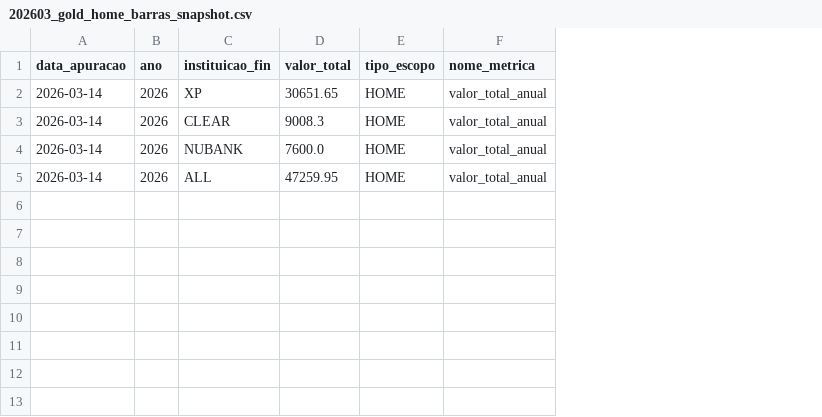
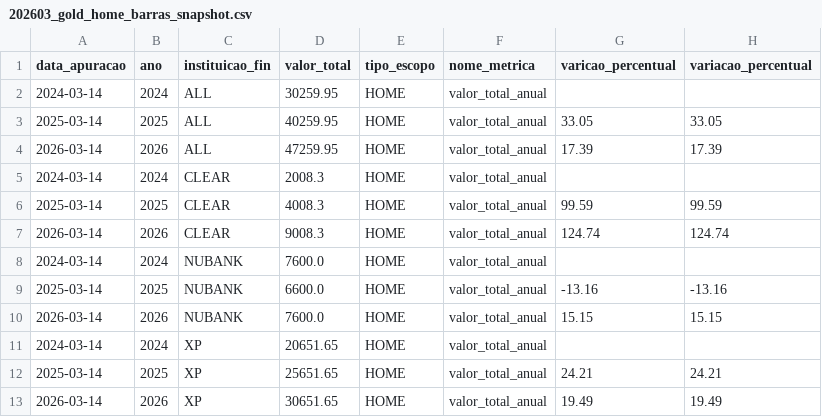
Before and after one commit to thpgoncalves/investment-visualizer, a CSV file: data/gold/202603/202603_gold_home_barras_snapshot.csv, drawn as a sheet; the diff names each change by its address in the sheet, - before the commit and + after, or states it on an @@ line.

Commit message:
Creating percentual changes variations on streamlit home and creating data dummys

```diff
--- a/data/gold/202603/202603_gold_home_barras_snapshot.csv
+++ b/data/gold/202603/202603_gold_home_barras_snapshot.csv
+column G (varicao_percentual), row 13: 19.49
+column H (variacao_percentual), row 13: 19.49
+row 2: 2024-03-14 | 2024 | ALL | 30259.95 | HOME | valor_total_anual
+row 3: 2025-03-14 | 2025 | ALL | 40259.95 | HOME | valor_total_anual | 33.05 | 33.05
@@ row 5 moved to row 4: 2026-03-14 @@
+row 5: 2024-03-14 | 2024 | CLEAR | 2008.3 | HOME | valor_total_anual
+row 6: 2025-03-14 | 2025 | CLEAR | 4008.3 | HOME | valor_total_anual | 99.59 | 99.59
@@ row 3 moved to row 7: 2026-03-14 @@
+row 8: 2024-03-14 | 2024 | NUBANK | 7600.0 | HOME | valor_total_anual
+row 9: 2025-03-14 | 2025 | NUBANK | 6600.0 | HOME | valor_total_anual | -13.16 | -13.16
@@ row 4 moved to row 10: 2026-03-14 @@
+row 11: 2024-03-14 | 2024 | XP | 20651.65 | HOME | valor_total_anual
+row 12: 2025-03-14 | 2025 | XP | 25651.65 | HOME | valor_total_anual | 24.21 | 24.21
```
Also changed, not shown: data/gold/202603/202603_gold_home_linha_snapshot.csv, 4 other files.
